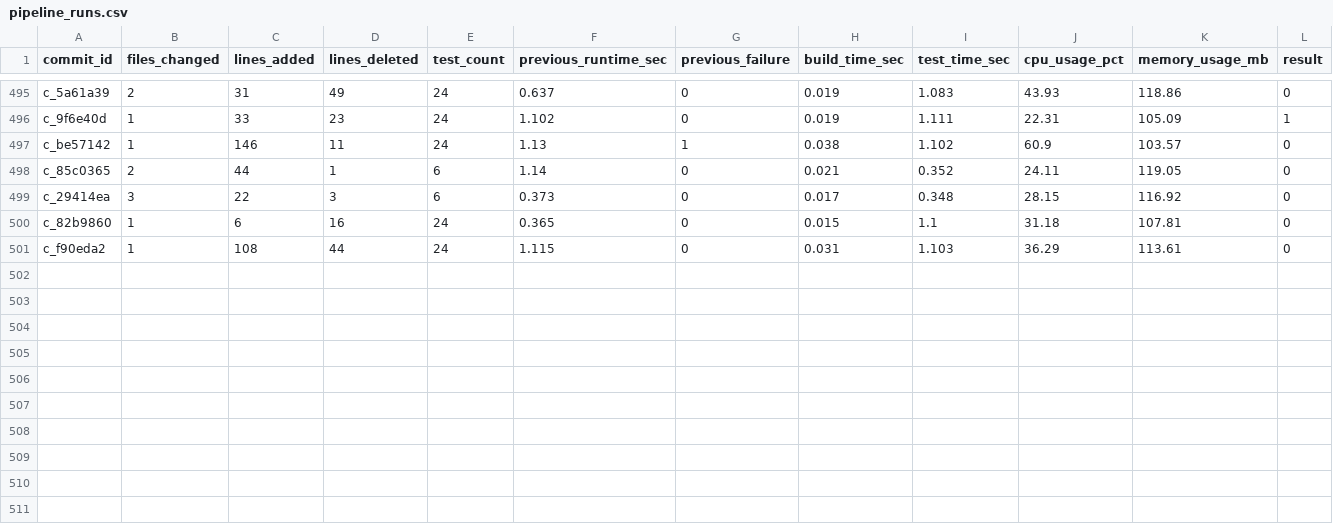
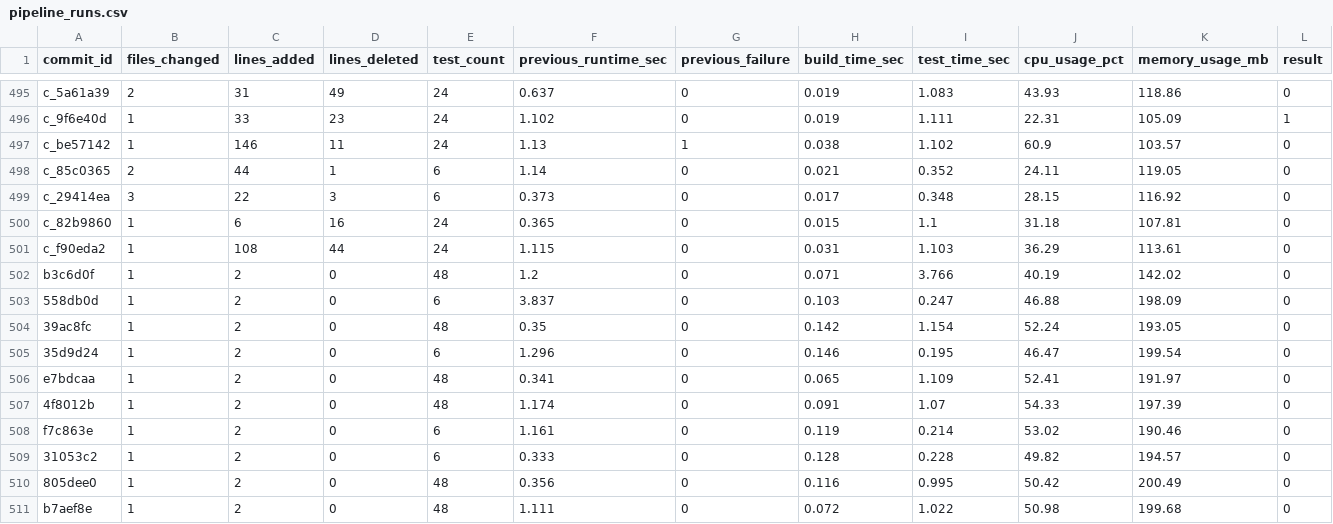
Before and after one commit to nagarjunreddyreddy65-alt/DEVOPS_NAGARJUN, a CSV file: data/raw/pipeline_runs.csv, drawn as a sheet; only a part is shown, gaps mark what is left out; rows hold the shown columns only; the diff names each change by its address in the sheet, - before the commit and + after, or states it on an @@ line.

```diff
--- a/data/raw/pipeline_runs.csv
+++ b/data/raw/pipeline_runs.csv
+row 502: b3c6d0f | 1 | 2 | 0 | 48 | 1.2 | 0 | 0.071 | 3.766 | 40.19 | 142.02 | 0
+row 503: 558db0d | 1 | 2 | 0 | 6 | 3.837 | 0 | 0.103 | 0.247 | 46.88 | 198.09 | 0
+row 504: 39ac8fc | 1 | 2 | 0 | 48 | 0.35 | 0 | 0.142 | 1.154 | 52.24 | 193.05 | 0
+row 505: 35d9d24 | 1 | 2 | 0 | 6 | 1.296 | 0 | 0.146 | 0.195 | 46.47 | 199.54 | 0
+row 506: e7bdcaa | 1 | 2 | 0 | 48 | 0.341 | 0 | 0.065 | 1.109 | 52.41 | 191.97 | 0
+row 507: 4f8012b | 1 | 2 | 0 | 48 | 1.174 | 0 | 0.091 | 1.07 | 54.33 | 197.39 | 0
+row 508: f7c863e | 1 | 2 | 0 | 6 | 1.161 | 0 | 0.119 | 0.214 | 53.02 | 190.46 | 0
+row 509: 31053c2 | 1 | 2 | 0 | 6 | 0.333 | 0 | 0.128 | 0.228 | 49.82 | 194.57 | 0
+row 510: 805dee0 | 1 | 2 | 0 | 48 | 0.356 | 0 | 0.116 | 0.995 | 50.42 | 200.49 | 0
+row 511: b7aef8e | 1 | 2 | 0 | 48 | 1.111 | 0 | 0.072 | 1.022 | 50.98 | 199.68 | 0
```
Also changed, not shown: data/processed/test_features.csv, data/processed/train_features.csv, 28 other files.
